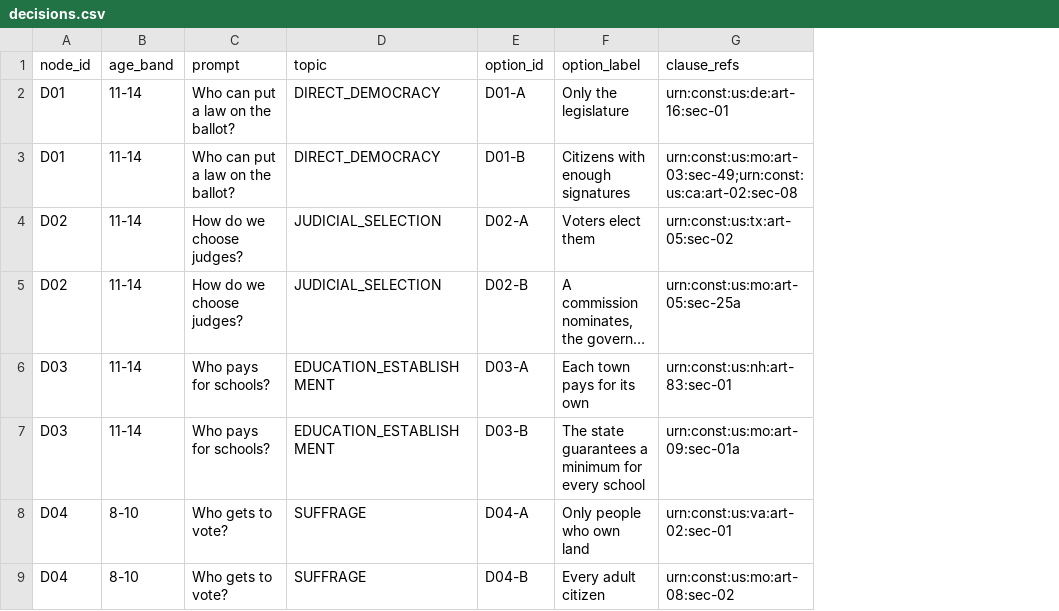
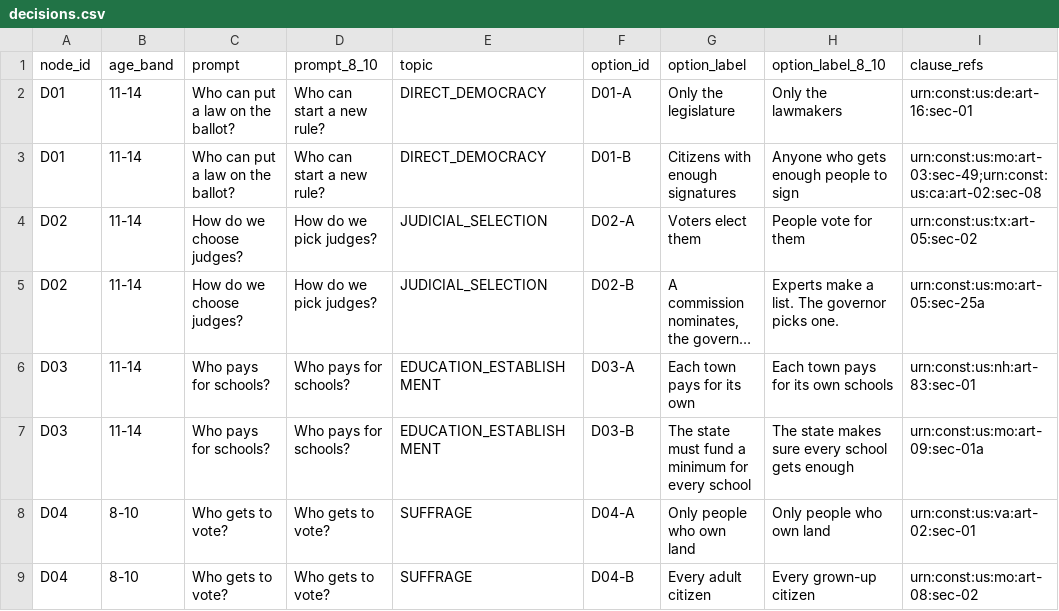
Before and after one commit to dougdevitre/access-to-civics, a CSV file: data/seed/decisions.csv, drawn as a sheet; only a part is shown; long unchanged cells end in …; addresses are those after the commit; the diff names each change by its address in the sheet, - before the commit and + after, or states it on an @@ line.

```diff
--- a/data/seed/decisions.csv
+++ b/data/seed/decisions.csv
+column D (prompt_8_10), rows 2-9: Who can start a new rule? | Who can start a new rule? | How do we pick judges? | How do we pick judges? | Who pays for schools? | Who pays for schools? | Who gets to vote? | Who gets to vote?
+column H (option_label_8_10), rows 2-9: Only the lawmakers | Anyone who gets enough people to sign | People vote for them | Experts make a list. The governor picks one. | Each town pays for its own schools | The state makes sure every school gets enough | Only people who own land | Every grown-up citizen
-G7 (option_label): The state guarantees a minimum…
+G7 (option_label): The state must fund a minimum…
```
Also changed, not shown: data/seed/letters.csv, 30 other files.
